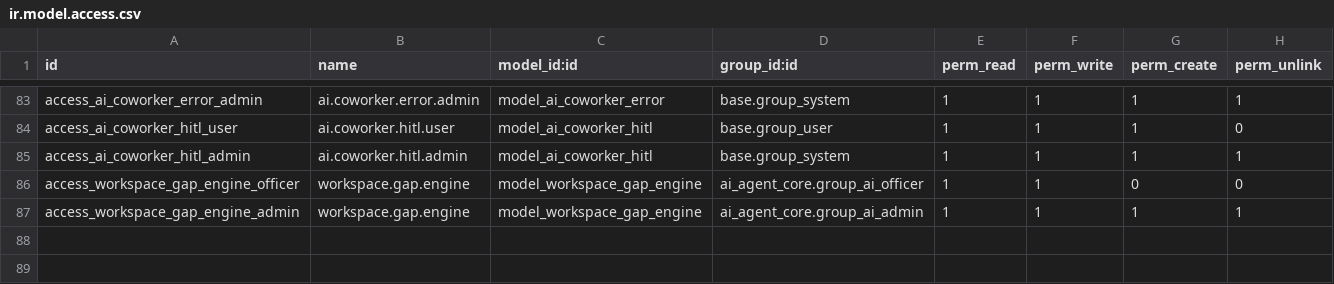
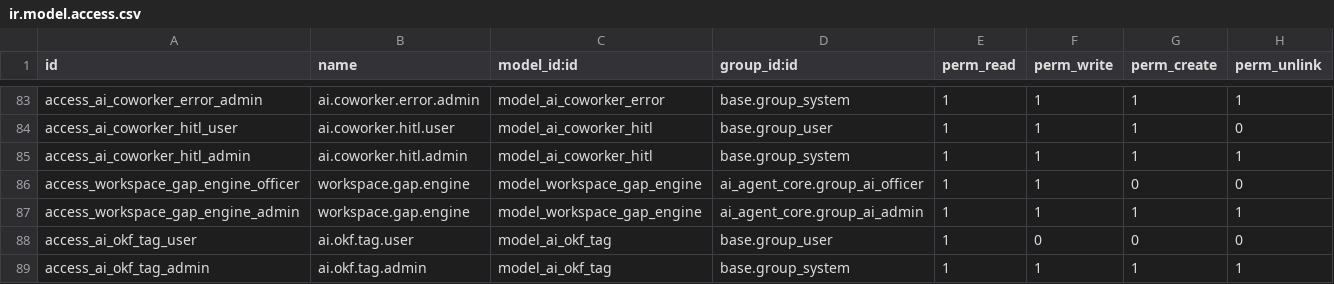
Before and after one commit to vertelab/odoo-ai, a CSV file: ai_agent_core/security/ir.model.access.csv, drawn as a sheet; only a part is shown, gaps mark what is left out; the diff names each change by its address in the sheet, - before the commit and + after, or states it on an @@ line.

Commit message:
feat(ai_agent_core): okf_body, generiska taggar/lankar, ai.okf.tag
FYRA BESLUT (2026-09-23), alla matta mot OKF-specen och koden:

a) okf_text -> okf_body
   OKF:s terminologi: "Body: everything in the file after the
   frontmatter". Namnet matchar nu specen.
   GENERISK DEFAULT: alla HTML/Text-falt + name.
   (CHAR i ovrigt utesluts — email_cc, phone_mobile_search, referred
   ar inte innehall. name ar undantaget: mest information per tecken.)

b) okf_tags -> many2many mot ai.okf.tag (ny modell)
   En tagg ar en ETIKETT — den har inget innehall att indexera och far
   darfor ingen egen mixin. JSON blev en jsonb-sokning per rad; en
   many2many blir en JOIN och Odoo:s many2many_tags-widget fungerar.
   GENERISK DEFAULT (regel C): falt med 'tag' i namnet ELLER i
   malmodellen.

c) okf_links -> JSON-lista med reference-strangar, INTE AGE
   Matt: AGE-grafen har 0 noder. OKF:s lankar ar OTYPAde (spec §6.1:
   "consumers typically treat all links as directed edges of an
   untyped relationship") — grafens styrka ar typade kanter.
   674 koncept x ~7 lankar = ~5000 strangar; PostgreSQL vinner pa den
   skalan. AGE hor till graph_enrichment, inte okf_links.
   GENERISK DEFAULT: relationsfalt (m2o/m2m/o2m) dar MALET bar mixinen.
   Sjalvregistrerande: nar base_ai byggs blir crm.lead.partner_id en
   lank utan att crm_ai andras.

d) okf_summary = 2000 tecken (OKF:s description ar 'a single sentence',
   men 2000 ger sokbarhet; anvandarvisningen ar en annan vy)

Version 18.0.1.254.

```diff
--- a/ai_agent_core/security/ir.model.access.csv
+++ b/ai_agent_core/security/ir.model.access.csv
+row 88: access_ai_okf_tag_user | ai.okf.tag.user | model_ai_okf_tag | base.group_user | 1 | 0 | 0 | 0
+row 89: access_ai_okf_tag_admin | ai.okf.tag.admin | model_ai_okf_tag | base.group_system | 1 | 1 | 1 | 1
```
Also changed, not shown: 4 other files.
